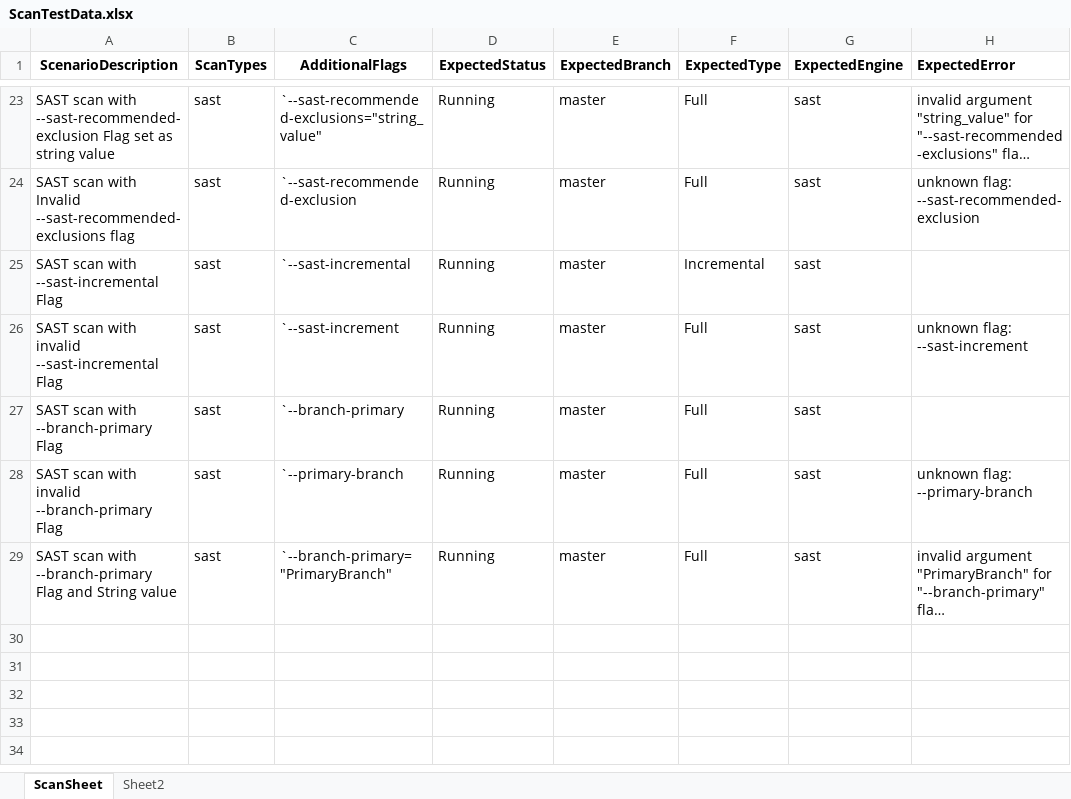
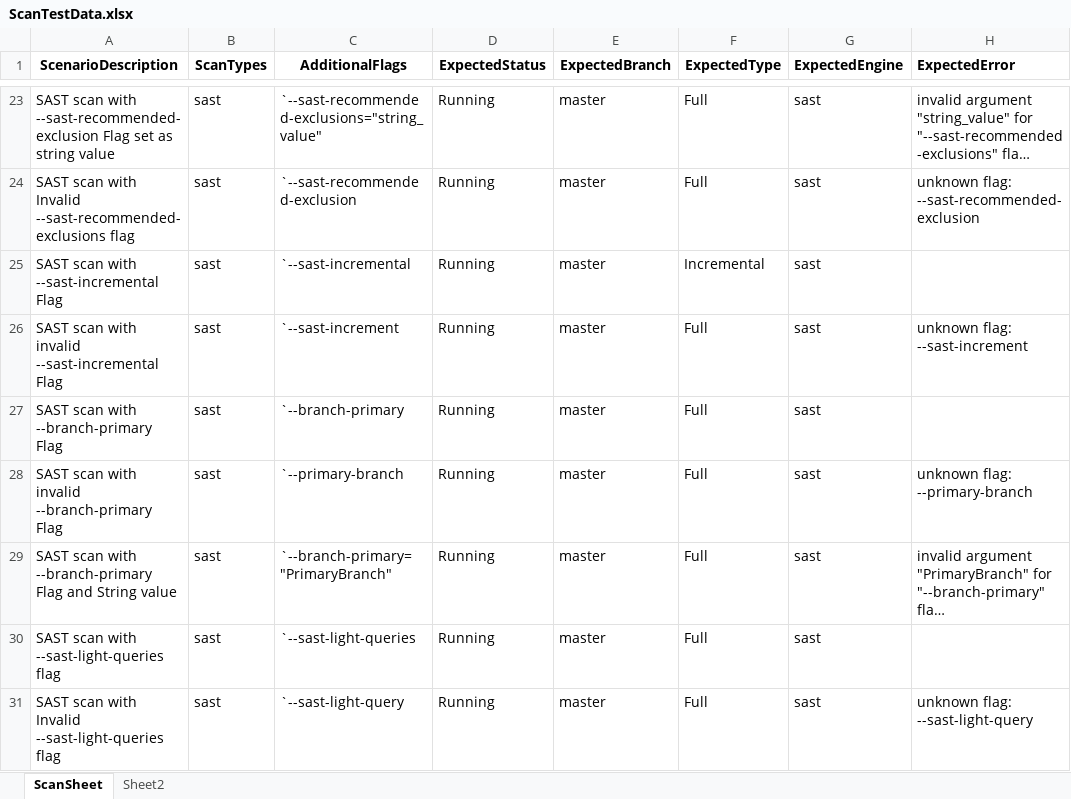
Before and after one commit to cx-shubham-singhal/AST_CLI_Automation, an Excel workbook: src/main/resources/ScanTestData.xlsx, sheet ScanSheet, drawn as a sheet; only a part is shown, gaps mark what is left out; long unchanged cells end in …; values as stored, in another font and other column widths than the file's, no borders; the diff names each change by its address in the sheet, - before the commit and + after, or states it on an @@ line.

```diff
--- a/src/main/resources/ScanTestData.xlsx (sheet ScanSheet)
+++ b/src/main/resources/ScanTestData.xlsx (sheet ScanSheet)
+row 30: SAST scan with --sast-light-queries flag | sast | `--sast-light-queries | Running | master | Full | sast
+row 31: SAST scan with Invalid --sast-light-queries flag | sast | `--sast-light-query | Running | master | Full | sast | unknown flag: --sast-light-query
```
Also changed, not shown: 2 other files.
